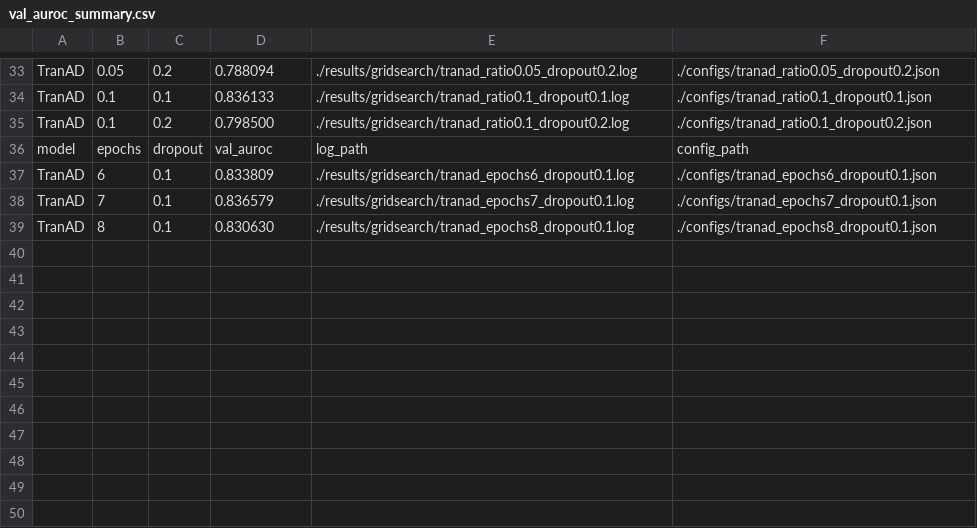
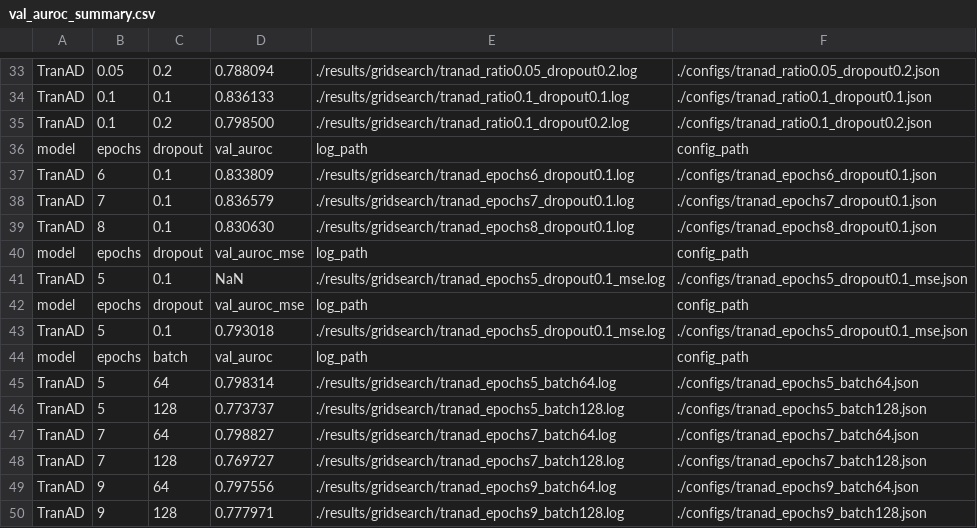
Before and after one commit to vlzhfeh01-boop/TranAD_gridsearch, a CSV file: results/gridsearch/val_auroc_summary.csv, drawn as a sheet; only a part is shown, gaps mark what is left out; the diff names each change by its address in the sheet, - before the commit and + after, or states it on an @@ line.

```diff
--- a/results/gridsearch/val_auroc_summary.csv
+++ b/results/gridsearch/val_auroc_summary.csv
+row 40: model | epochs | dropout | val_auroc_mse | log_path | config_path
+row 41: TranAD | 5 | 0.1 | NaN | ./results/gridsearch/tranad_epochs5_dropout0.1_mse.log | ./configs/tranad_epochs5_dropout0.1_mse.json
+row 42: model | epochs | dropout | val_auroc_mse | log_path | config_path
+row 43: TranAD | 5 | 0.1 | 0.793018 | ./results/gridsearch/tranad_epochs5_dropout0.1_mse.log | ./configs/tranad_epochs5_dropout0.1_mse.json
+row 44: model | epochs | batch | val_auroc | log_path | config_path
+row 45: TranAD | 5 | 64 | 0.798314 | ./results/gridsearch/tranad_epochs5_batch64.log | ./configs/tranad_epochs5_batch64.json
+row 46: TranAD | 5 | 128 | 0.773737 | ./results/gridsearch/tranad_epochs5_batch128.log | ./configs/tranad_epochs5_batch128.json
+row 47: TranAD | 7 | 64 | 0.798827 | ./results/gridsearch/tranad_epochs7_batch64.log | ./configs/tranad_epochs7_batch64.json
+row 48: TranAD | 7 | 128 | 0.769727 | ./results/gridsearch/tranad_epochs7_batch128.log | ./configs/tranad_epochs7_batch128.json
+row 49: TranAD | 9 | 64 | 0.797556 | ./results/gridsearch/tranad_epochs9_batch64.log | ./configs/tranad_epochs9_batch64.json
+row 50: TranAD | 9 | 128 | 0.777971 | ./results/gridsearch/tranad_epochs9_batch128.log | ./configs/tranad_epochs9_batch128.json
```
Also changed, not shown: 39 other files.
